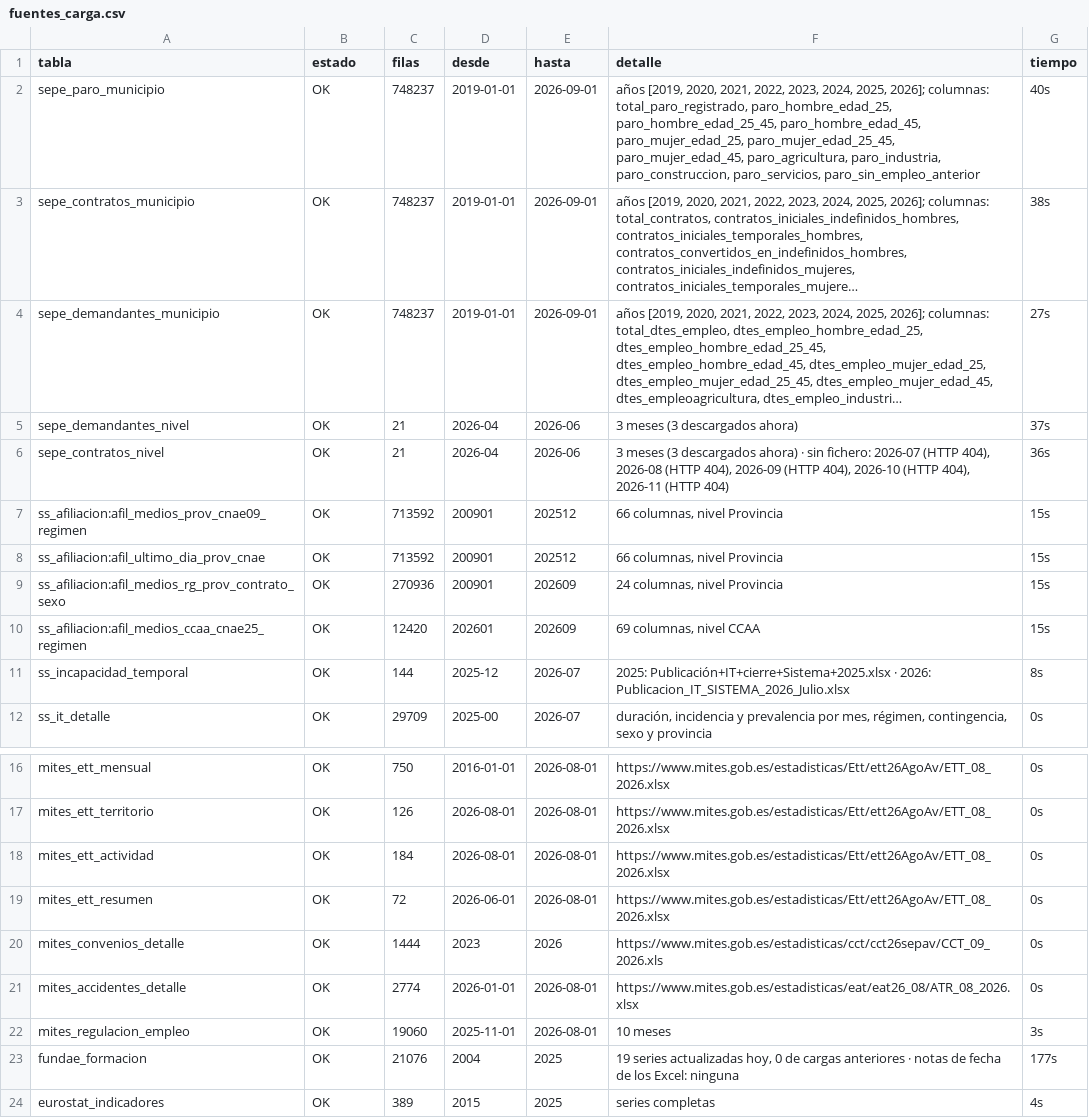
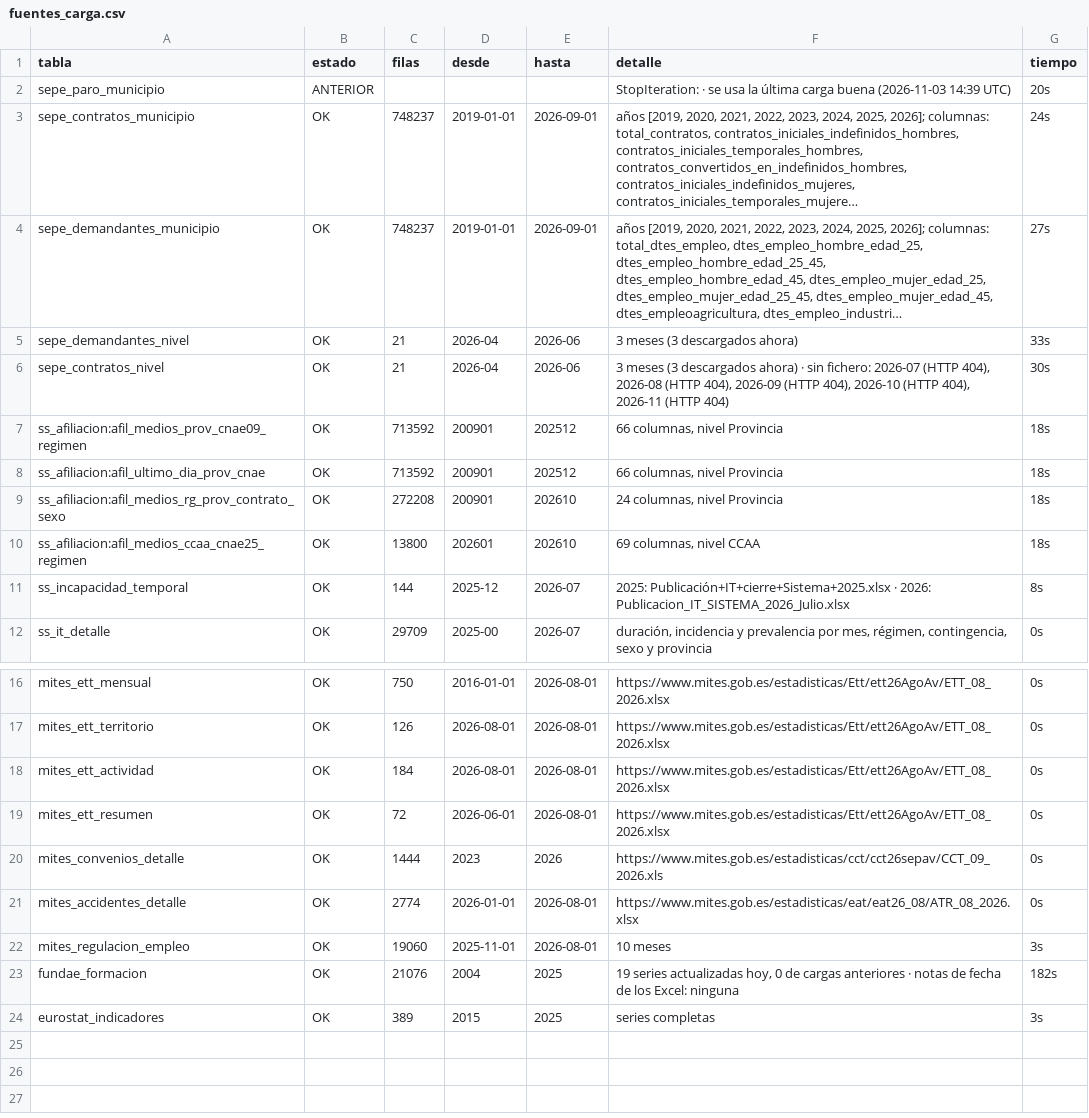
Before and after one commit to javiermcb/Dashboard_-Espa-a_Empleo, a CSV file: resultados/pipeline/fuentes_carga.csv, drawn as a sheet; only a part is shown, gaps mark what is left out; long unchanged cells end in …; the diff names each change by its address in the sheet, - before the commit and + after, or states it on an @@ line.

```diff
--- a/resultados/pipeline/fuentes_carga.csv
+++ b/resultados/pipeline/fuentes_carga.csv
-B2 (estado): OK
+B2 (estado): ANTERIOR
-C2 (filas): 748237
+C2 (filas): (empty)
-D2 (desde): 2019-01-01
+D2 (desde): (empty)
-E2 (hasta): 2026-09-01
+E2 (hasta): (empty)
-F2 (detalle): años [2019, 2020, 2021, 2022, 2023, 2024, 2025, 2026]; columnas: total_paro_registrado, paro_hombre_edad_25, paro_hombre_edad_25_45, paro_hombre_edad_45, paro_mujer_edad_25, paro_mujer_edad_25_45, paro_mujer_edad_45, paro_agricultura, paro_industria, paro_construccion, paro_servicios, paro_sin_empleo_anterior
+F2 (detalle): StopIteration: · se usa la última carga buena (2026-11-03 14:39 UTC)
-G2 (tiempo): 40s
+G2 (tiempo): 20s
-G3 (tiempo): 38s
+G3 (tiempo): 24s
-G5 (tiempo): 37s
+G5 (tiempo): 33s
-G6 (tiempo): 36s
+G6 (tiempo): 30s
-G7:G10 (tiempo): 15s
+G7:G10 (tiempo): 18s
-C9 (filas): 270936
+C9 (filas): 272208
-E9:E10 (hasta): 202609
+E9:E10 (hasta): 202610
-C10 (filas): 12420
+C10 (filas): 13800
-G23 (tiempo): 177s
+G23 (tiempo): 182s
-G24 (tiempo): 4s
+G24 (tiempo): 3s
```
Also changed, not shown: resultados/pipeline/alertas.csv, resultados/pipeline/ine_carga.csv, 9 other files.
